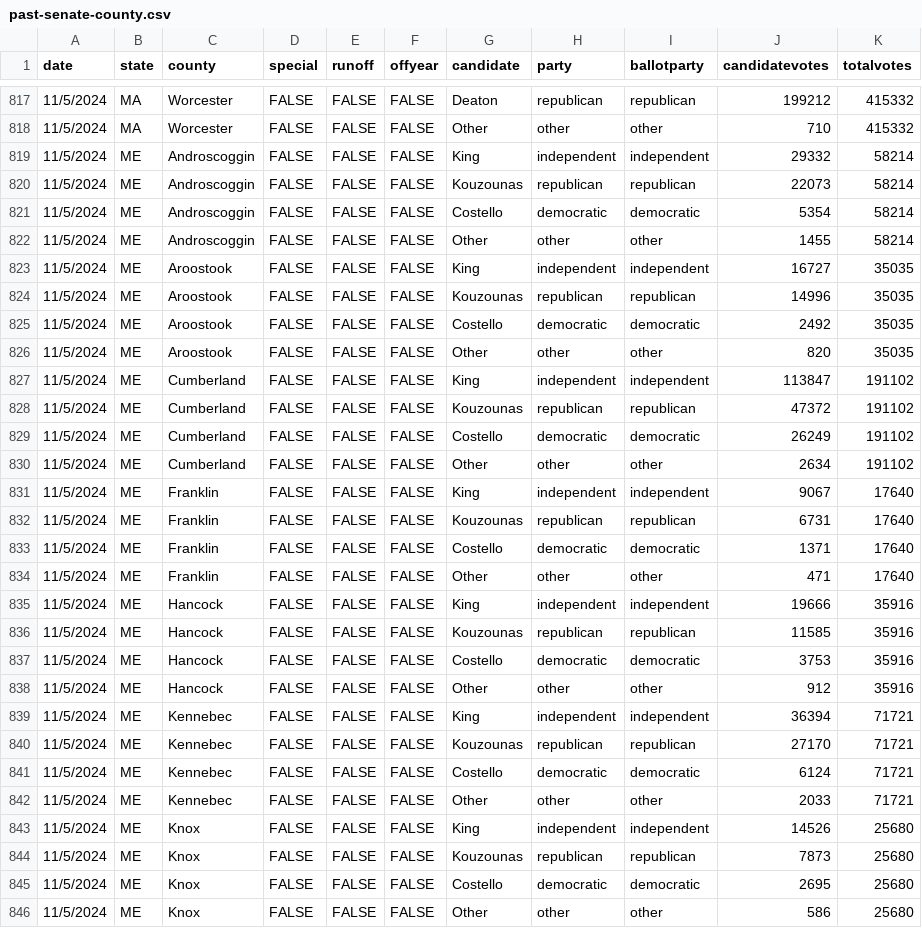
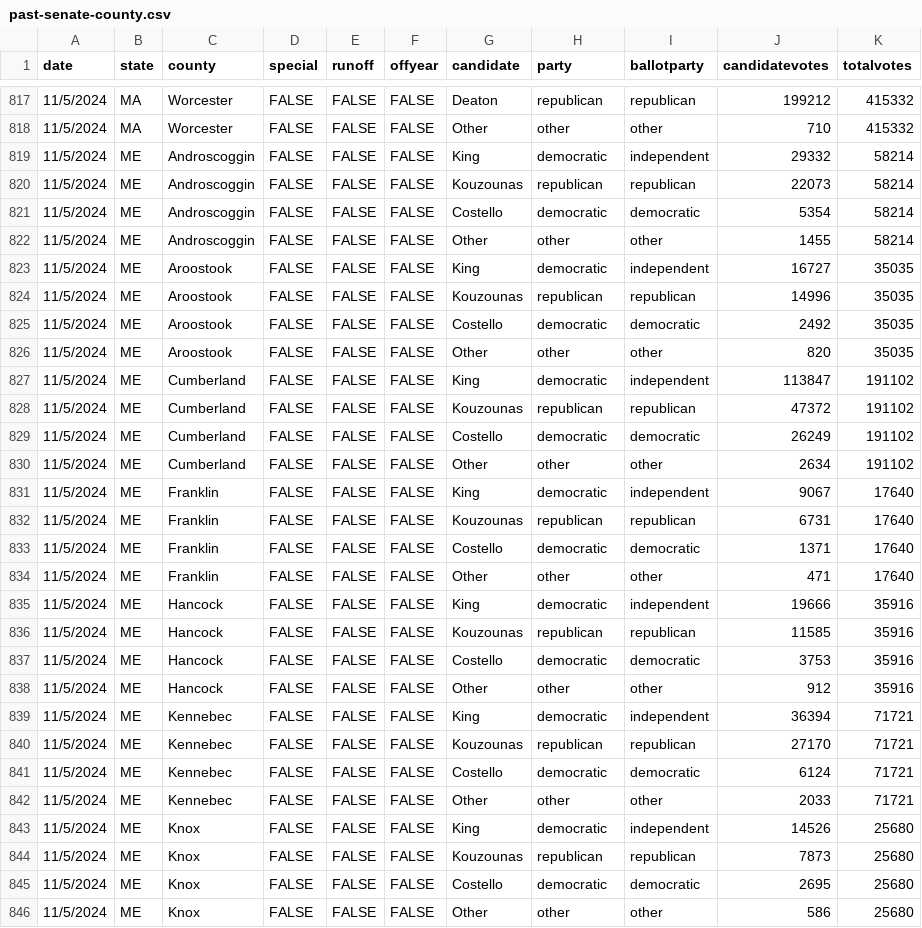
Before and after one commit to Xaelor/USA-Election-Map, a CSV file: csv-sources/past-senate-county.csv, drawn as a sheet; only a part is shown, gaps mark what is left out; the diff covers the shown part only.

Commit message:
King, Sanders fix

```diff
--- a/csv-sources/past-senate-county.csv
+++ b/csv-sources/past-senate-county.csv
@@ -818,3 +818,3 @@ date,state,county,special,runoff,offyear,candidate,party,ballotparty,candidatevo
 11/5/2024,MA,Worcester,FALSE,FALSE,FALSE,Other,other,other,710,415332
-11/5/2024,ME,Androscoggin,FALSE,FALSE,FALSE,King,independent,independent,29332,58214
+11/5/2024,ME,Androscoggin,FALSE,FALSE,FALSE,King,democratic,independent,29332,58214
 11/5/2024,ME,Androscoggin,FALSE,FALSE,FALSE,Kouzounas,republican,republican,22073,58214
@@ -822,3 +822,3 @@ date,state,county,special,runoff,offyear,candidate,party,ballotparty,candidatevo
 11/5/2024,ME,Androscoggin,FALSE,FALSE,FALSE,Other,other,other,1455,58214
-11/5/2024,ME,Aroostook,FALSE,FALSE,FALSE,King,independent,independent,16727,35035
+11/5/2024,ME,Aroostook,FALSE,FALSE,FALSE,King,democratic,independent,16727,35035
 11/5/2024,ME,Aroostook,FALSE,FALSE,FALSE,Kouzounas,republican,republican,14996,35035
@@ -826,3 +826,3 @@ date,state,county,special,runoff,offyear,candidate,party,ballotparty,candidatevo
 11/5/2024,ME,Aroostook,FALSE,FALSE,FALSE,Other,other,other,820,35035
-11/5/2024,ME,Cumberland,FALSE,FALSE,FALSE,King,independent,independent,113847,191102
+11/5/2024,ME,Cumberland,FALSE,FALSE,FALSE,King,democratic,independent,113847,191102
 11/5/2024,ME,Cumberland,FALSE,FALSE,FALSE,Kouzounas,republican,republican,47372,191102
@@ -830,3 +830,3 @@ date,state,county,special,runoff,offyear,candidate,party,ballotparty,candidatevo
 11/5/2024,ME,Cumberland,FALSE,FALSE,FALSE,Other,other,other,2634,191102
-11/5/2024,ME,Franklin,FALSE,FALSE,FALSE,King,independent,independent,9067,17640
+11/5/2024,ME,Franklin,FALSE,FALSE,FALSE,King,democratic,independent,9067,17640
 11/5/2024,ME,Franklin,FALSE,FALSE,FALSE,Kouzounas,republican,republican,6731,17640
@@ -834,3 +834,3 @@ date,state,county,special,runoff,offyear,candidate,party,ballotparty,candidatevo
 11/5/2024,ME,Franklin,FALSE,FALSE,FALSE,Other,other,other,471,17640
-11/5/2024,ME,Hancock,FALSE,FALSE,FALSE,King,independent,independent,19666,35916
+11/5/2024,ME,Hancock,FALSE,FALSE,FALSE,King,democratic,independent,19666,35916
 11/5/2024,ME,Hancock,FALSE,FALSE,FALSE,Kouzounas,republican,republican,11585,35916
@@ -838,3 +838,3 @@ date,state,county,special,runoff,offyear,candidate,party,ballotparty,candidatevo
 11/5/2024,ME,Hancock,FALSE,FALSE,FALSE,Other,other,other,912,35916
-11/5/2024,ME,Kennebec,FALSE,FALSE,FALSE,King,independent,independent,36394,71721
+11/5/2024,ME,Kennebec,FALSE,FALSE,FALSE,King,democratic,independent,36394,71721
 11/5/2024,ME,Kennebec,FALSE,FALSE,FALSE,Kouzounas,republican,republican,27170,71721
@@ -842,3 +842,3 @@ date,state,county,special,runoff,offyear,candidate,party,ballotparty,candidatevo
 11/5/2024,ME,Kennebec,FALSE,FALSE,FALSE,Other,other,other,2033,71721
-11/5/2024,ME,Knox,FALSE,FALSE,FALSE,King,independent,independent,14526,25680
+11/5/2024,ME,Knox,FALSE,FALSE,FALSE,King,democratic,independent,14526,25680
 11/5/2024,ME,Knox,FALSE,FALSE,FALSE,Kouzounas,republican,republican,7873,25680
```
Also changed, not shown: 23 edited cells elsewhere in this file.
